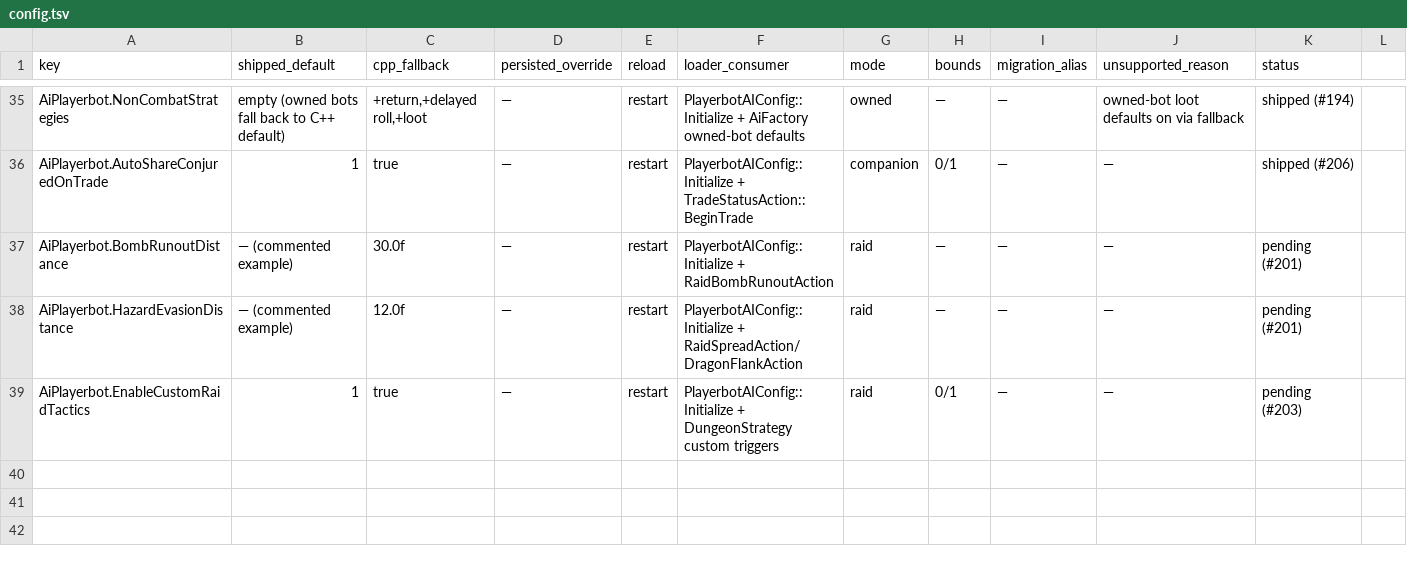
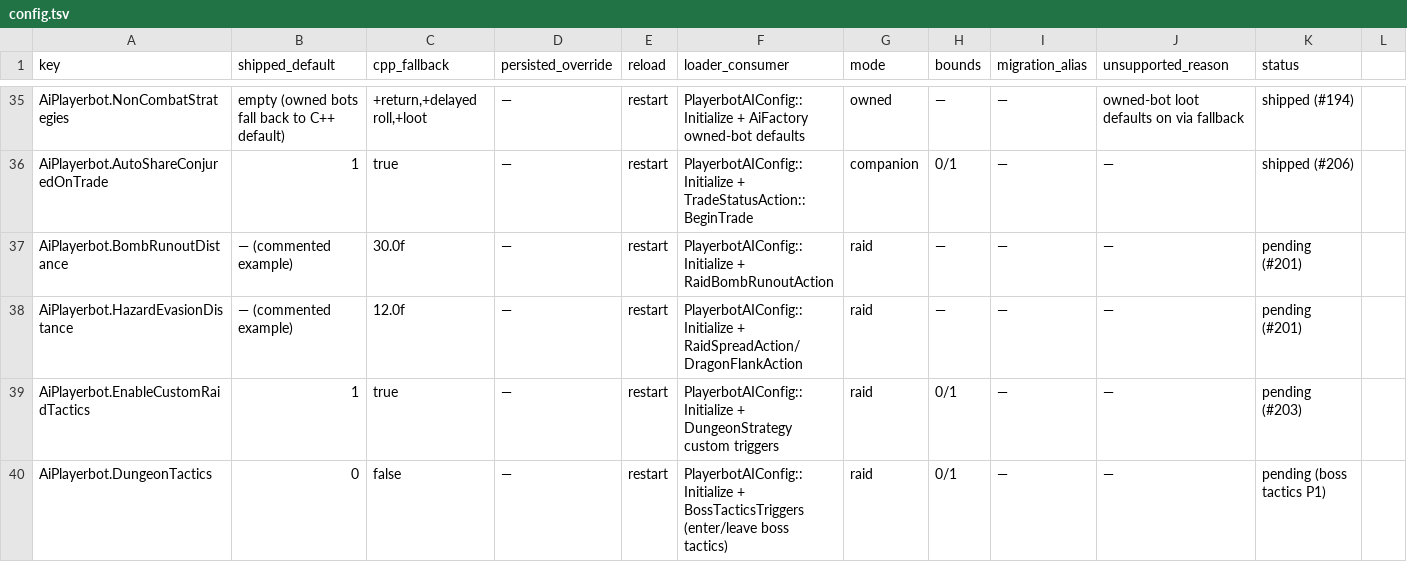
Before and after one commit to 11Marlowe/TortoiseBots, a TSV file: docs/reference/config.tsv, drawn as a sheet; only a part is shown, gaps mark what is left out; the diff names each change by its address in the sheet, - before the commit and + after, or states it on an @@ line.

Commit message:
Reapply "Boss tactics: per-boss rows table and opt-in strategy, Uldaman first (#957)"
This reverts commit d91ce9977d44f43d65fb71076406ad1103215564.

```diff
--- a/docs/reference/config.tsv
+++ b/docs/reference/config.tsv
+row 40: AiPlayerbot.DungeonTactics | 0 | false | — | restart | PlayerbotAIConfig::Initialize + BossTacticsTriggers (enter/leave boss tactics) | raid | 0/1 | — | — | pending (boss tactics P1)
```
Also changed, not shown: 25 other files.
